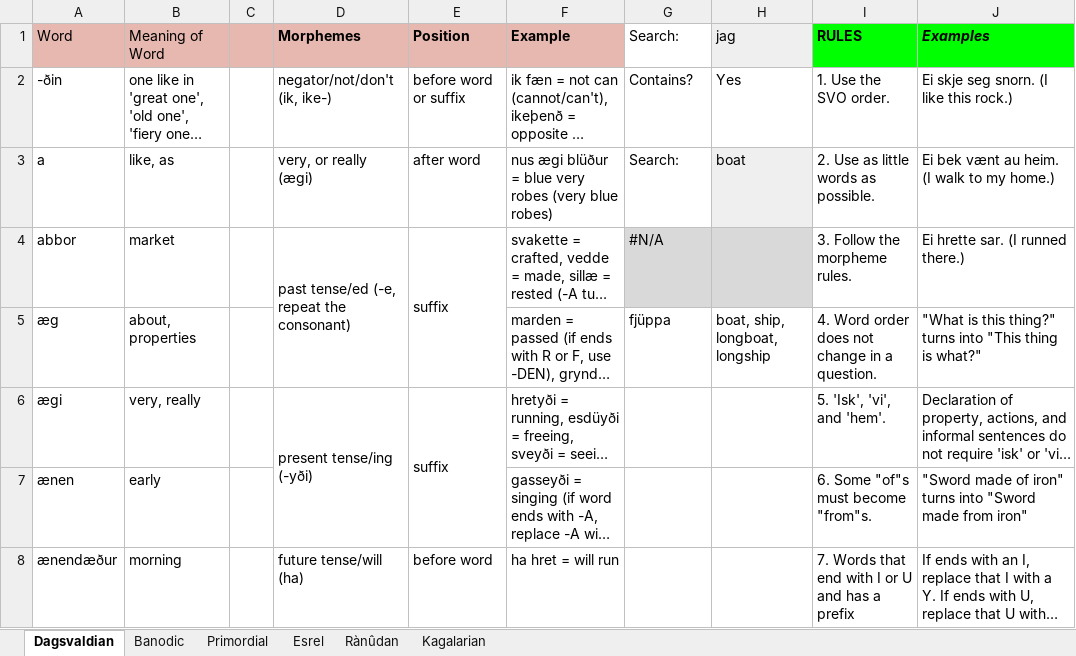
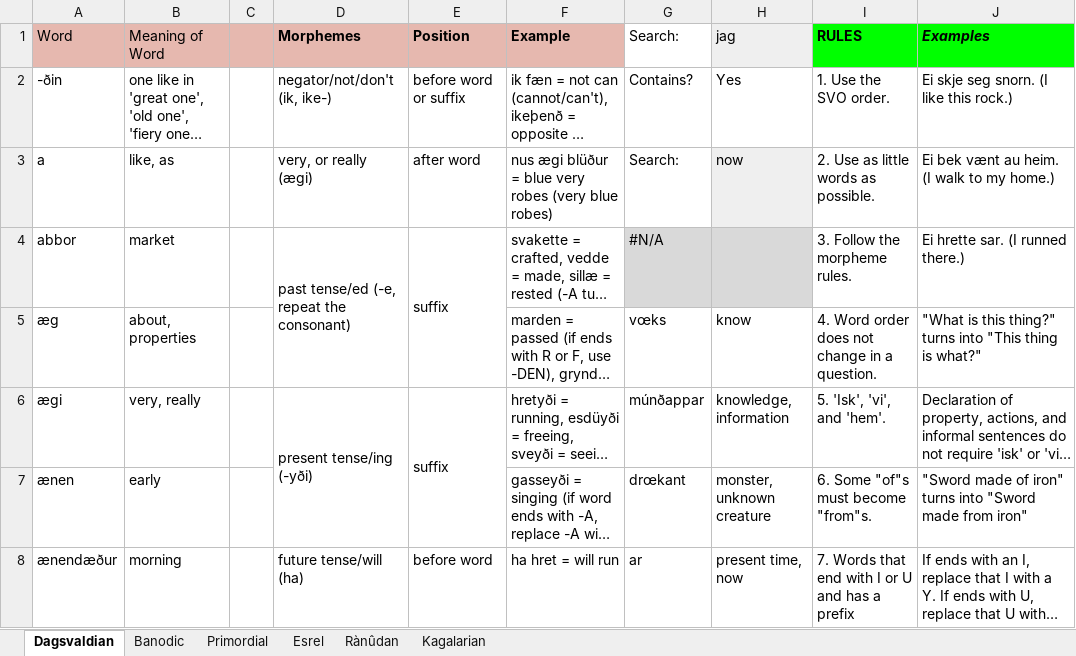
Before and after one commit to Oneo64/Aldpor, an Excel workbook: Conlangs/Fantasy Languages.xlsx, sheet Dagsvaldian, drawn as a sheet; only a part is shown; long unchanged cells end in …; values as stored, in another font and other column widths than the file's, no borders; charts and pictures not drawn; the diff covers the shown part only; the diff names each change by its address in the sheet, - before the commit and + after, or states it on an @@ line.

```diff
--- a/Conlangs/Fantasy Languages.xlsx (sheet Dagsvaldian)
+++ b/Conlangs/Fantasy Languages.xlsx (sheet Dagsvaldian)
-H3: boat
+H3: now
-G5: fjüppa
+G5: vœks
-H5: boat, ship, longboat, longship
+H5: know
-G6: (empty)
+G6: múnðappar
-H6: (empty)
+H6: knowledge, information
-G7: (empty)
+G7: drœkant
-H7: (empty)
+H7: monster, unknown creature
-G8: (empty)
+G8: ar
-H8: (empty)
+H8: present time, now
```
Also changed, not shown: 5 added rows, 3 removed rows, 154 edited cells, cell formats and merged cells elsewhere in this sheet.
